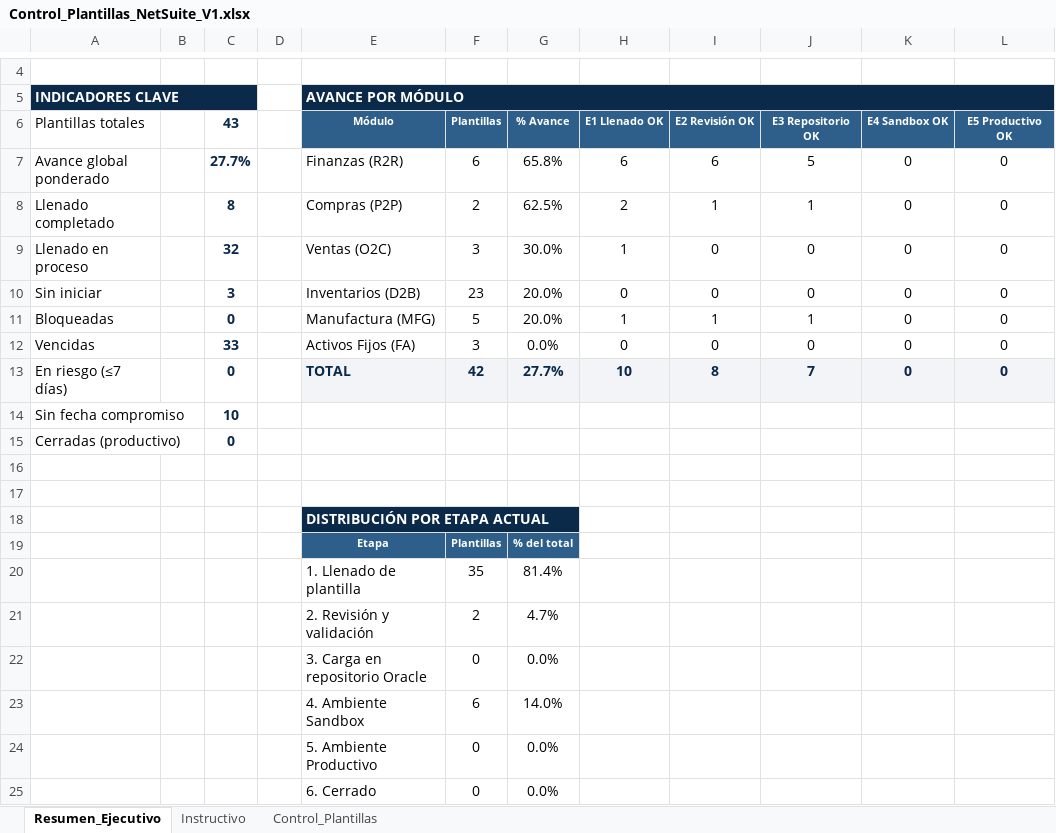
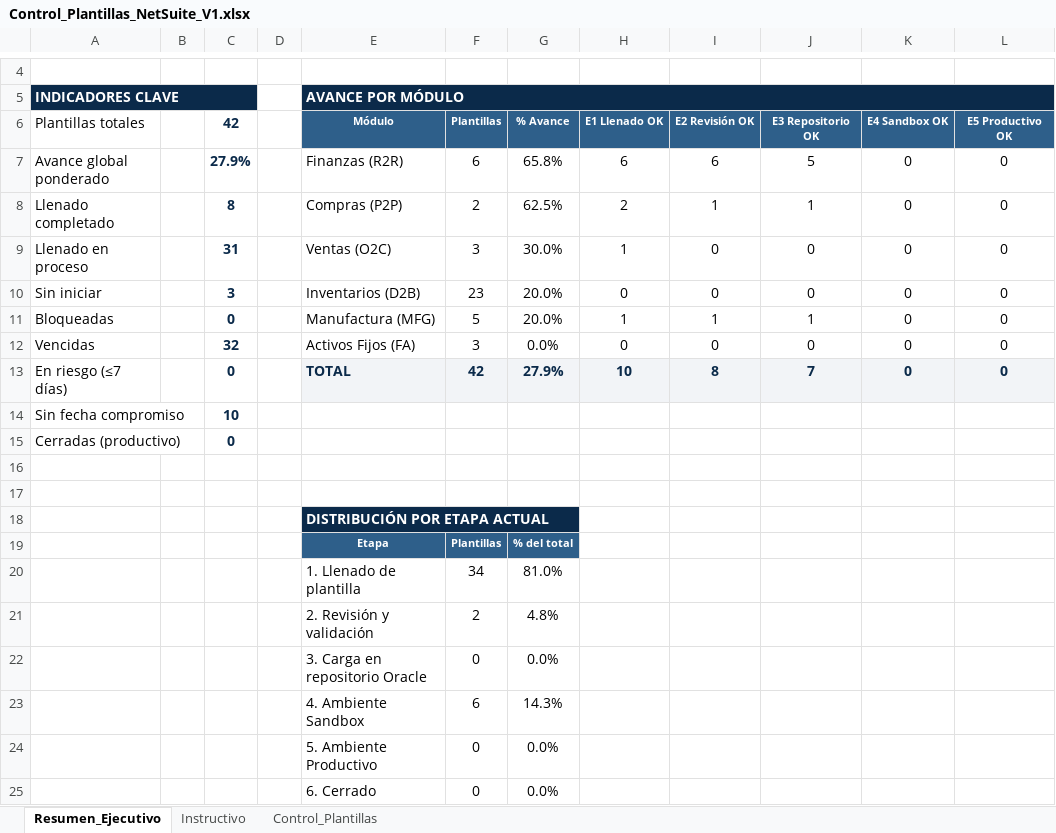
Before and after one commit to cateladino/tablero-plantillas-oracle, an Excel workbook: datos/Control_Plantillas_NetSuite_V1.xlsx, sheet Resumen_Ejecutivo, drawn as a sheet; only a part is shown, gaps mark what is left out; values as stored, in another font and other column widths than the file's, no borders; removed rows and columns are numbered as before the commit, all else as after; the diff names each change by its address in the sheet, - before the commit and + after, or states it on an @@ line.

```diff
--- a/datos/Control_Plantillas_NetSuite_V1.xlsx (sheet Resumen_Ejecutivo)
+++ b/datos/Control_Plantillas_NetSuite_V1.xlsx (sheet Resumen_Ejecutivo)
-C6: 43
+C6: 42
-C7 (42): 27.7%
+C7 (42): 27.9%
-C9 (42): 32
+C9 (42): 31
-C12 (42): 33
+C12 (42): 32
-G13 (% Avance): 27.7%
+G13 (% Avance): 27.9%
-row 20:  |  |  |  | 1. Llenado de plantilla | 35 | 81.4%
+row 20:  |  |  |  | 1. Llenado de plantilla | 34 | 81.0%
-G21 (% Avance): 4.7%
+G21 (% Avance): 4.8%
-G23 (% Avance): 14.0%
+G23 (% Avance): 14.3%
```
Also changed, not shown: sheet Control_Plantillas, formulas that keep their value.
